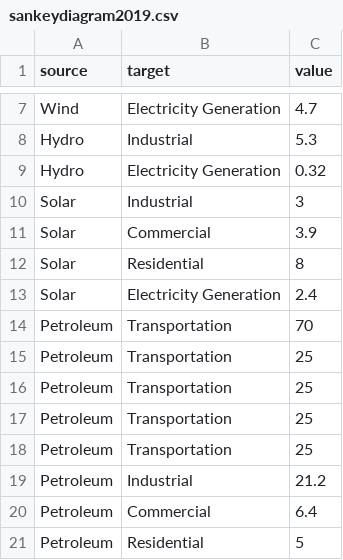
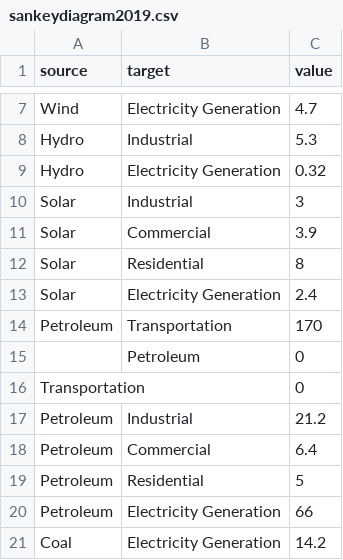
Before and after one commit to hokamanda/HSEOPAOData, a CSV file: sankeydiagram2019.csv, drawn as a sheet; only a part is shown, gaps mark what is left out; the shorter side is filled out with more unchanged rows.

Commit message:
Update sankeydiagram2019.csv

```diff
--- a/sankeydiagram2019.csv
+++ b/sankeydiagram2019.csv
@@ -13,7 +13,5 @@ Solar,Residential,8
 Solar,Electricity Generation,2.4
-Petroleum,Transportation,70
-Petroleum,Transportation,25
-Petroleum,Transportation,25
-Petroleum,Transportation,25
-Petroleum,Transportation,25
+Petroleum,Transportation,170
+,Petroleum,0
+Transportation,,0
 Petroleum,Industrial,21.2
```
